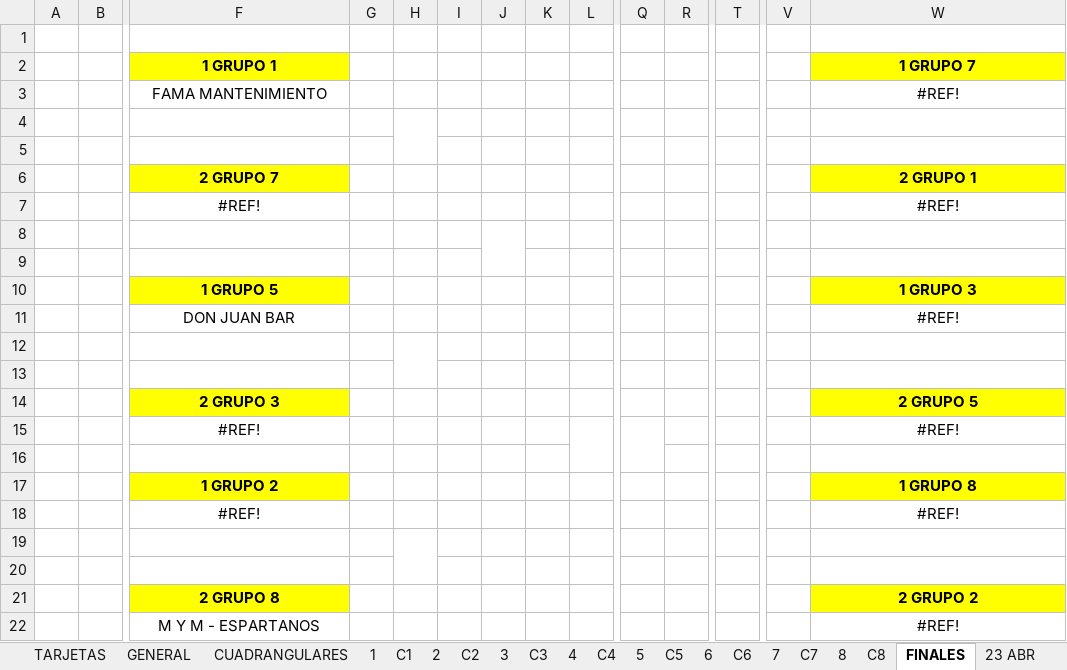
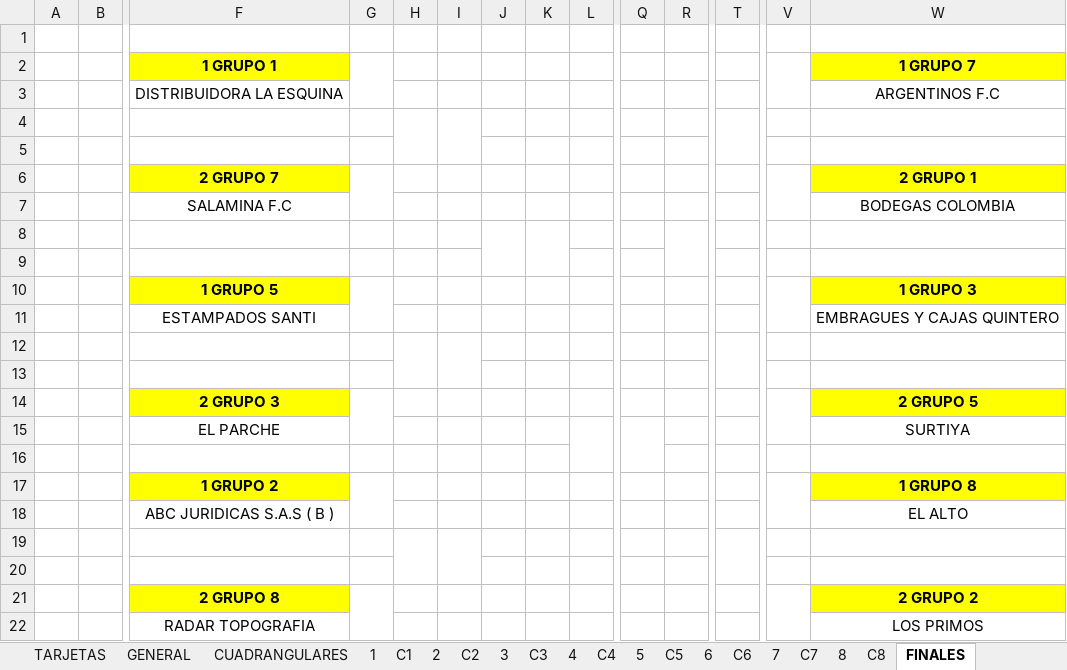
Before and after one commit to deporty/deporty, an Excel workbook: db/marchagas-scripts/data.xlsm, sheet FINALES, drawn as a sheet; only a part is shown, gaps mark what is left out; values as stored, in another font and other column widths than the file's, no borders; removed rows and columns are numbered as before the commit, all else as after; rows hold the shown columns only; the diff covers the shown part only; the diff names each change by its address in the sheet, - before the commit and + after, or states it on an @@ line.

```diff
--- a/db/marchagas-scripts/data.xlsm (sheet FINALES)
+++ b/db/marchagas-scripts/data.xlsm (sheet FINALES)
+G2:G3 merged
+V2:V3 merged
-row 3:  |  | FAMA MANTENIMIENTO |  |  |  |  |  |  |  |  |  |  | #REF!
+row 3:  |  | DISTRIBUIDORA LA ESQUINA |  |  |  |  |  |  |  |  |  |  | ARGENTINOS F.C
+I4:I5 merged
+T4:T5 merged
+G6:G7 merged
+V6:V7 merged
-row 7:  |  | #REF! |  |  |  |  |  |  |  |  |  |  | #REF!
+row 7:  |  | SALAMINA F.C |  |  |  |  |  |  |  |  |  |  | BODEGAS COLOMBIA
+K8:K9 merged
+R8:R9 merged
+G10:G11 merged
+V10:V11 merged
-row 11:  |  | DON JUAN BAR |  |  |  |  |  |  |  |  |  |  | #REF!
+row 11:  |  | ESTAMPADOS SANTI |  |  |  |  |  |  |  |  |  |  | EMBRAGUES Y CAJAS QUINTERO
+I12:I13 merged
+T12:T13 merged
+G14:G15 merged
+V14:V15 merged
-row 15:  |  | #REF! |  |  |  |  |  |  |  |  |  |  | #REF!
+row 15:  |  | EL PARCHE |  |  |  |  |  |  |  |  |  |  | SURTIYA
+G17:G18 merged
+V17:V18 merged
-row 18:  |  | #REF! |  |  |  |  |  |  |  |  |  |  | #REF!
+row 18:  |  | ABC JURIDICAS S.A.S ( B ) |  |  |  |  |  |  |  |  |  |  | EL ALTO
+I19:I20 merged
+T19:T20 merged
+G21:G22 merged
+V21:V22 merged
-row 22:  |  | M Y M - ESPARTANOS |  |  |  |  |  |  |  |  |  |  | #REF!
+row 22:  |  | RADAR TOPOGRAFIA |  |  |  |  |  |  |  |  |  |  | LOS PRIMOS
```
Also changed, not shown: 2 added rows, 2 removed rows and merged cells elsewhere in this sheet, sheet JUGADORES, sheet 23 Y 24 JUL, sheet 17 JUL, sheet GRUPO A, sheet A, sheet TARJETAS, 18 more sheets, other sheet tabs, formulas that keep their value, hidden cells, charts or pictures, 23 other files.
